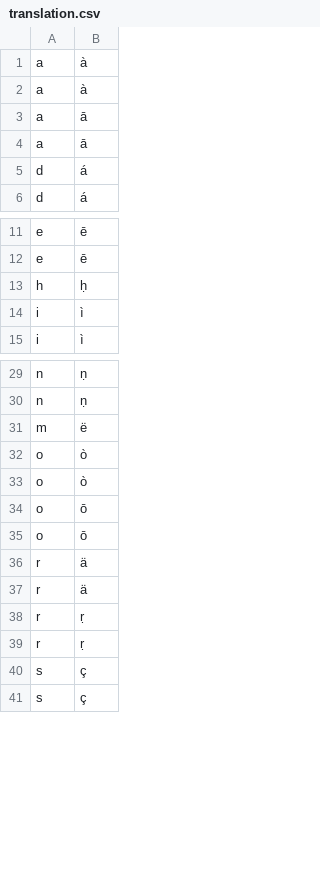
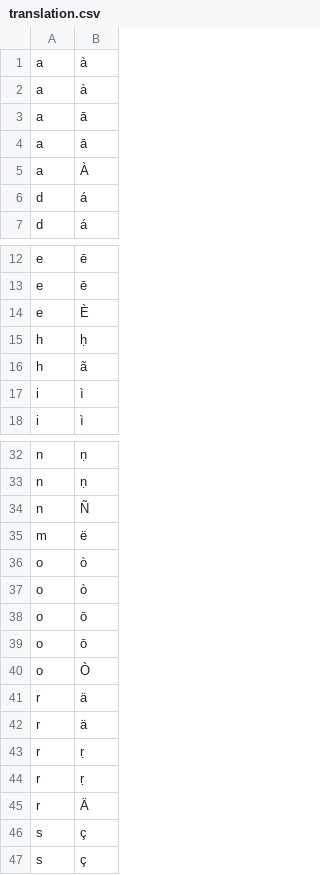
Before and after one commit to hsingh23/bhajans2, a CSV file: create-index/translation.csv, drawn as a sheet; only a part is shown, gaps mark what is left out; the diff names each change by its address in the sheet, - before the commit and + after, or states it on an @@ line.

Commit message:
fix: merge Vol3 into index, add firebase appId, tune search
- add Vol3.txt as an index source and regenerate index artifacts
- remove unused supplement PDFs; replace vol3.pdf
- add missing firebase appId to the web config
- improve fuzzy search (collapse va→v and vowel runs earlier)
- extend translation.csv for uppercase accented characters

```diff
--- a/create-index/translation.csv
+++ b/create-index/translation.csv
+row 5: a | À
+row 14: e | È
+row 16: h | ã
+row 34: n | Ñ
+row 40: o | Ò
+row 45: r | Ä
```
Also changed, not shown: 23 other files.
